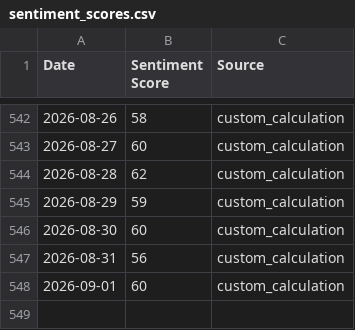
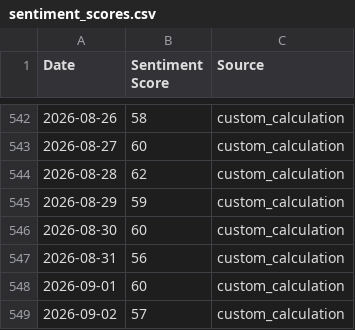
Before and after one commit to tubaltheodros/btc-fear-greed-index, a CSV file: sentiment_scores.csv, drawn as a sheet; only a part is shown, gaps mark what is left out; the diff names each change by its address in the sheet, - before the commit and + after, or states it on an @@ line.

```diff
--- a/sentiment_scores.csv
+++ b/sentiment_scores.csv
+row 549: 2026-09-02 | 57 | custom_calculation
```
Also changed, not shown: 3 other files.
